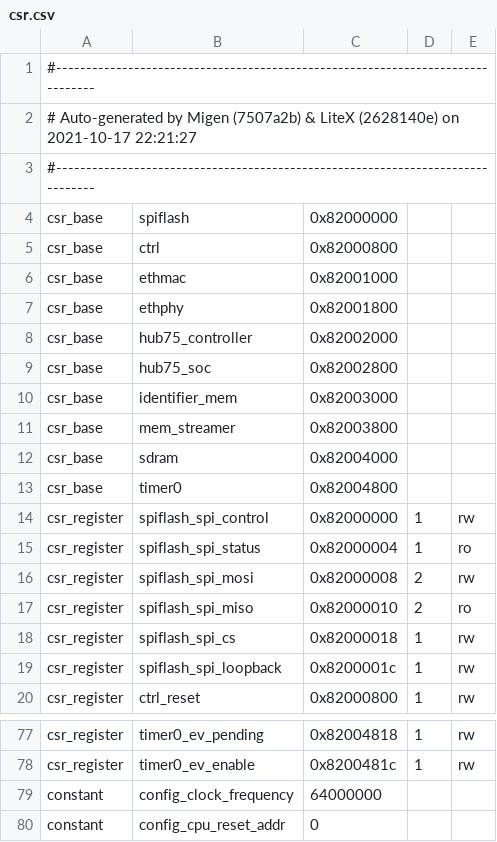
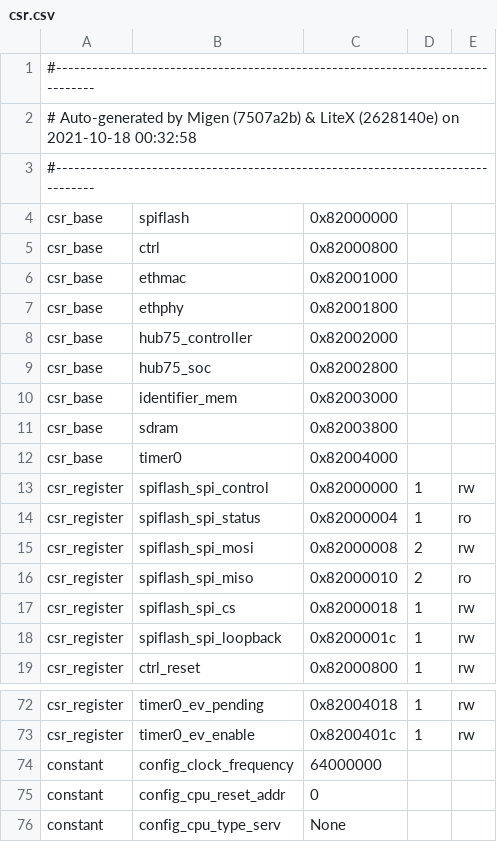
Before and after one commit to dgym/receiver75, a CSV file: prebuilt/csr.csv, drawn as a sheet; only a part is shown, gaps mark what is left out; the shorter side is filled out with more unchanged rows; removed rows and columns are numbered as before the commit, all else as after; the diff covers the shown part only; the diff names each change by its address in the sheet, - before the commit and + after, or states it on an @@ line.

```diff
--- a/prebuilt/csr.csv
+++ b/prebuilt/csr.csv
-A2: …(2628140e) on 2021-10-17 22:21:27
+A2: …(2628140e) on 2021-10-18 00:32:58
-row 11: csr_base | mem_streamer | 0x82003800
-C11: 0x82004000
+C11: 0x82003800
-C12: 0x82004800
+C12: 0x82004000
-C72: 0x82004818
+C72: 0x82004018
-C73: 0x8200481c
+C73: 0x8200401c
```
Also changed, not shown: 4 removed rows and 22 edited cells elsewhere in this file, 6 other files.
